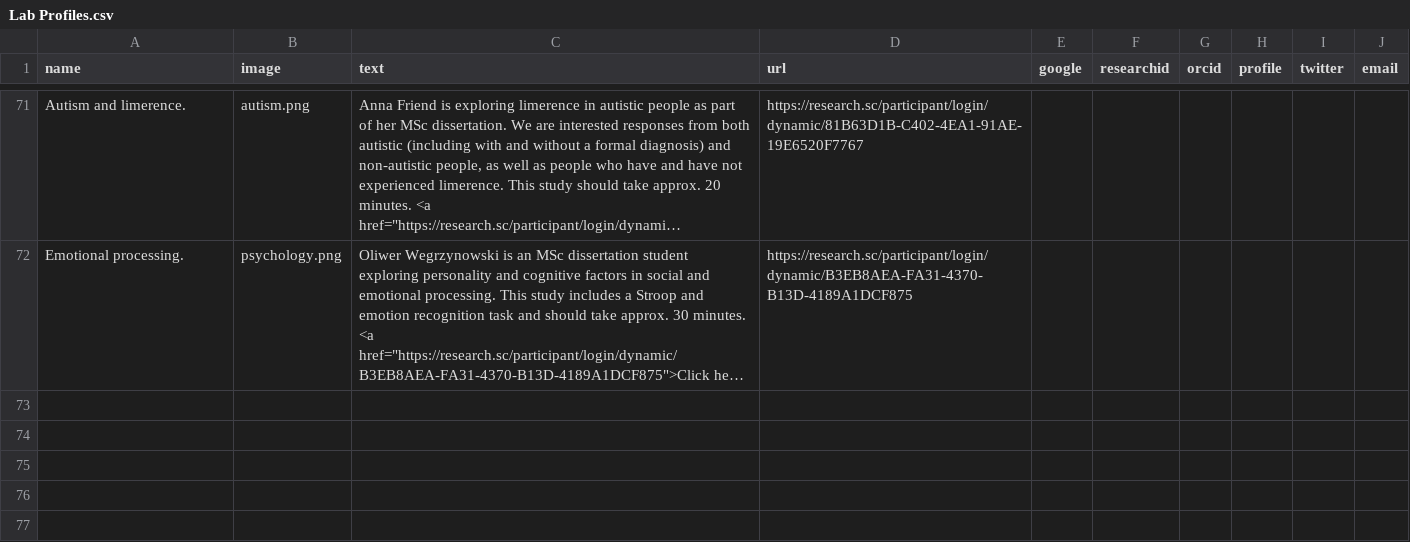
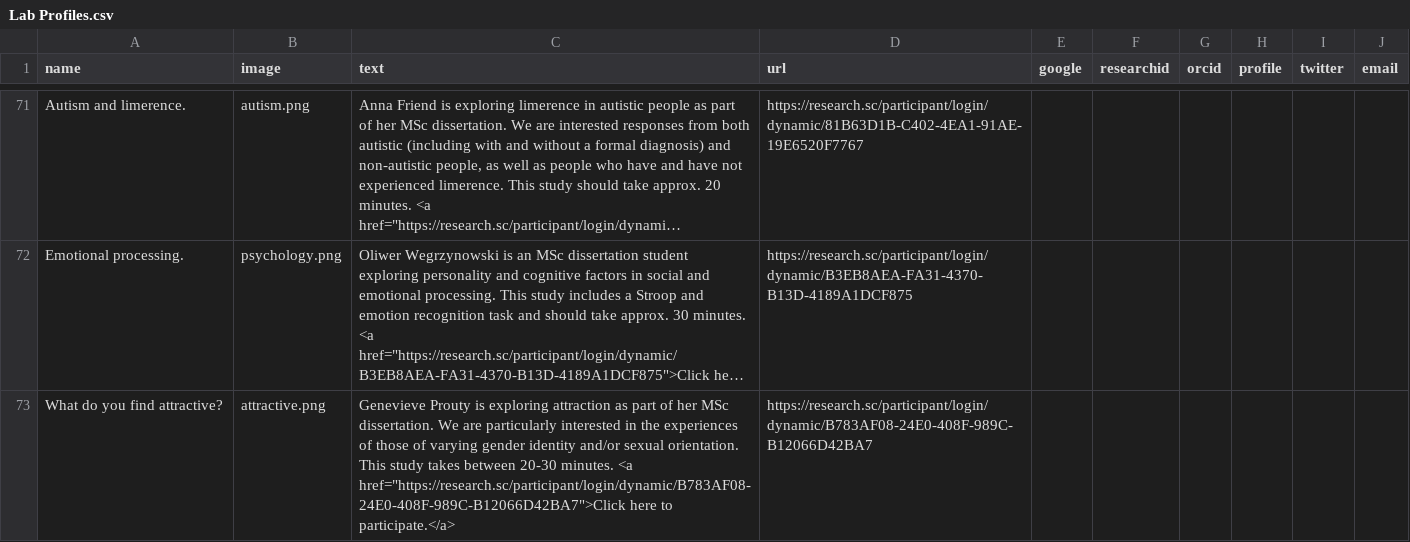
Before and after one commit to antlee53/antlee53.github.io, a CSV file: files/Lab Profiles.csv, drawn as a sheet; only a part is shown, gaps mark what is left out; long unchanged cells end in …; the diff names each change by its address in the sheet, - before the commit and + after, or states it on an @@ line.

```diff
--- a/files/Lab Profiles.csv
+++ b/files/Lab Profiles.csv
+row 73: What do you find attractive? | attractive.png | Genevieve Prouty is exploring attraction as part of her MSc dissertation. We are particularly interested in the experiences of those of varying gender identity and/or sexual orientation. This study takes between 20-30 minutes. <a href="https://research.sc/participant/login/dynamic/B783AF08-24E0-408F-989C-B12066D42BA7">Click here to participate.</a> | https://research.sc/participant/login/dynamic/B783AF08-24E0-408F-989C-B12066D42BA7
```
Also changed, not shown: 1 other file.
